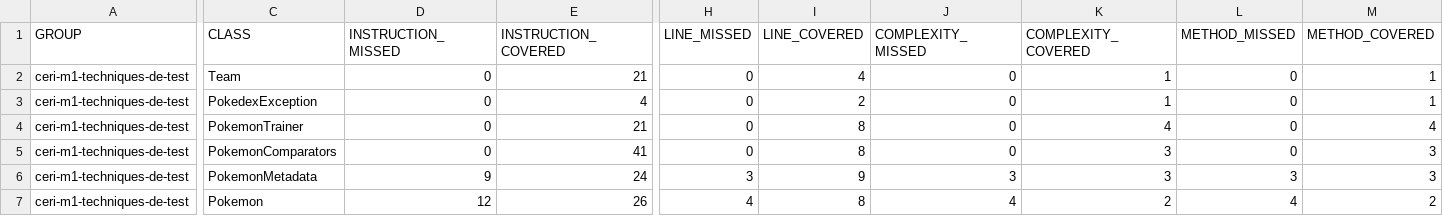
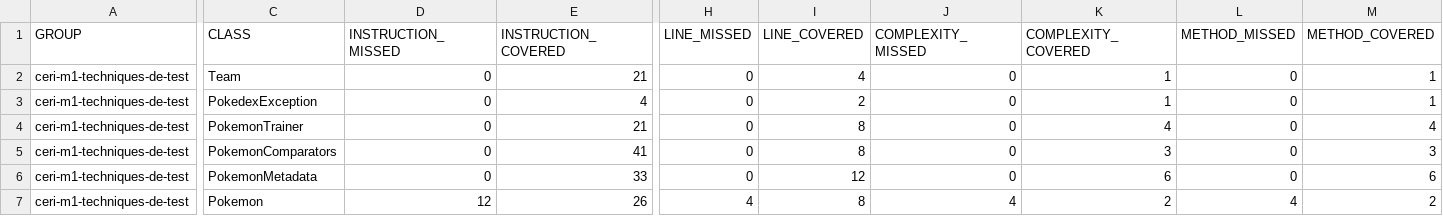
Before and after one commit to YasserAtmani/ceri-m1-technique-de-test, a CSV file: target/site/jacoco/jacoco.csv, drawn as a sheet; only a part is shown, gaps mark what is left out; the diff names each change by its address in the sheet, - before the commit and + after, or states it on an @@ line.

```diff
--- a/target/site/jacoco/jacoco.csv
+++ b/target/site/jacoco/jacoco.csv
-D6 (INSTRUCTION_MISSED): 9
+D6 (INSTRUCTION_MISSED): 0
-E6 (INSTRUCTION_COVERED): 24
+E6 (INSTRUCTION_COVERED): 33
-H6 (LINE_MISSED): 3
+H6 (LINE_MISSED): 0
-I6 (LINE_COVERED): 9
+I6 (LINE_COVERED): 12
-J6 (COMPLEXITY_MISSED): 3
+J6 (COMPLEXITY_MISSED): 0
-K6 (COMPLEXITY_COVERED): 3
+K6 (COMPLEXITY_COVERED): 6
-L6 (METHOD_MISSED): 3
+L6 (METHOD_MISSED): 0
-M6 (METHOD_COVERED): 3
+M6 (METHOD_COVERED): 6
```
Also changed, not shown: 20 other files.
